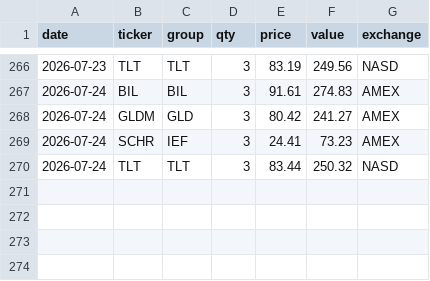
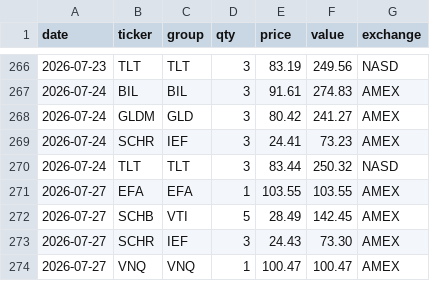
Before and after one commit to phj1120/classicQuant, a CSV file: data/holdings.csv, drawn as a sheet; only a part is shown, gaps mark what is left out.

```diff
--- a/data/holdings.csv
+++ b/data/holdings.csv
@@ -270 +270,5 @@ date,ticker,group,qty,price,value,exchange
 2026-07-24,TLT,TLT,3,83.44,250.32,NASD
+2026-07-27,EFA,EFA,1,103.55,103.55,AMEX
+2026-07-27,SCHB,VTI,5,28.49,142.45,AMEX
+2026-07-27,SCHR,IEF,3,24.43,73.30,AMEX
+2026-07-27,VNQ,VNQ,1,100.47,100.47,AMEX
```
Also changed, not shown: data/audit_log.csv, data/ohlc_history.csv, 8 other files.
